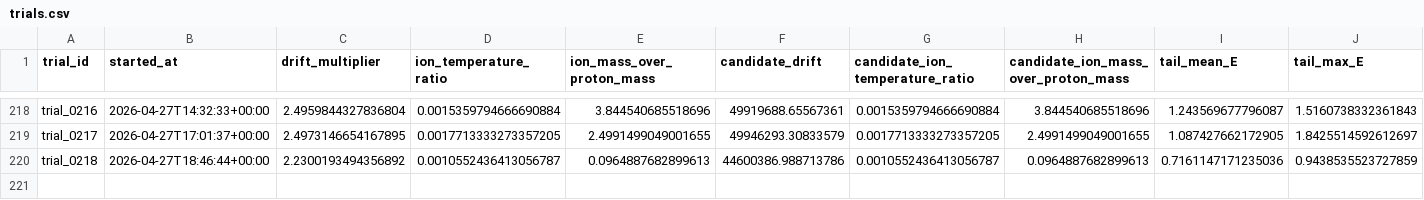
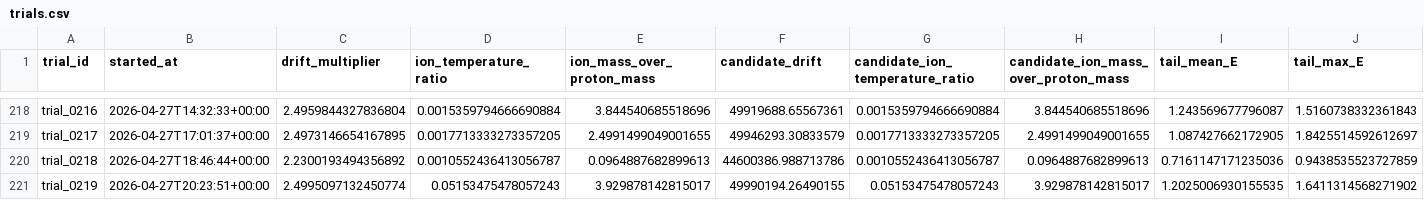
Before and after one commit to uwplasma/PIC_AGENTIC_WORKFLOW, a CSV file: state/trials.csv, drawn as a sheet; only a part is shown, gaps mark what is left out; rows hold the shown columns only; the diff names each change by its address in the sheet, - before the commit and + after, or states it on an @@ line.

```diff
--- a/state/trials.csv
+++ b/state/trials.csv
+row 221: trial_0219 | 2026-04-27T20:23:51+00:00 | 2.4995097132450774 | 0.05153475478057243 | 3.929878142815017 | 49990194.26490155 | 0.05153475478057243 | 3.929878142815017 | 1.2025006930155535 | 1.6411314568271902
```
Also changed, not shown: 11 other files.
